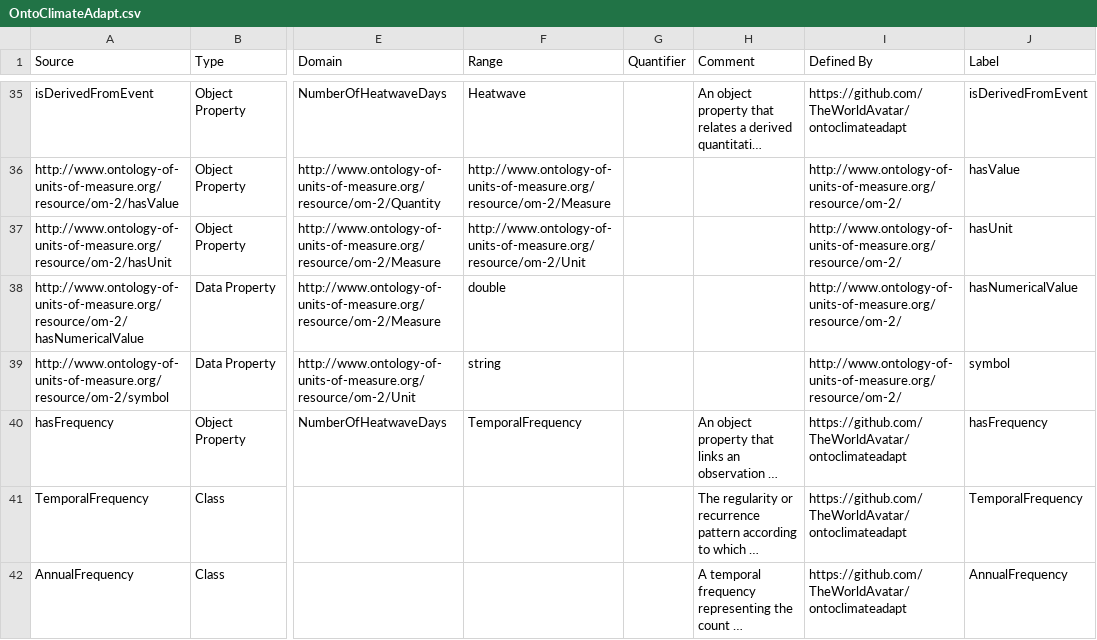
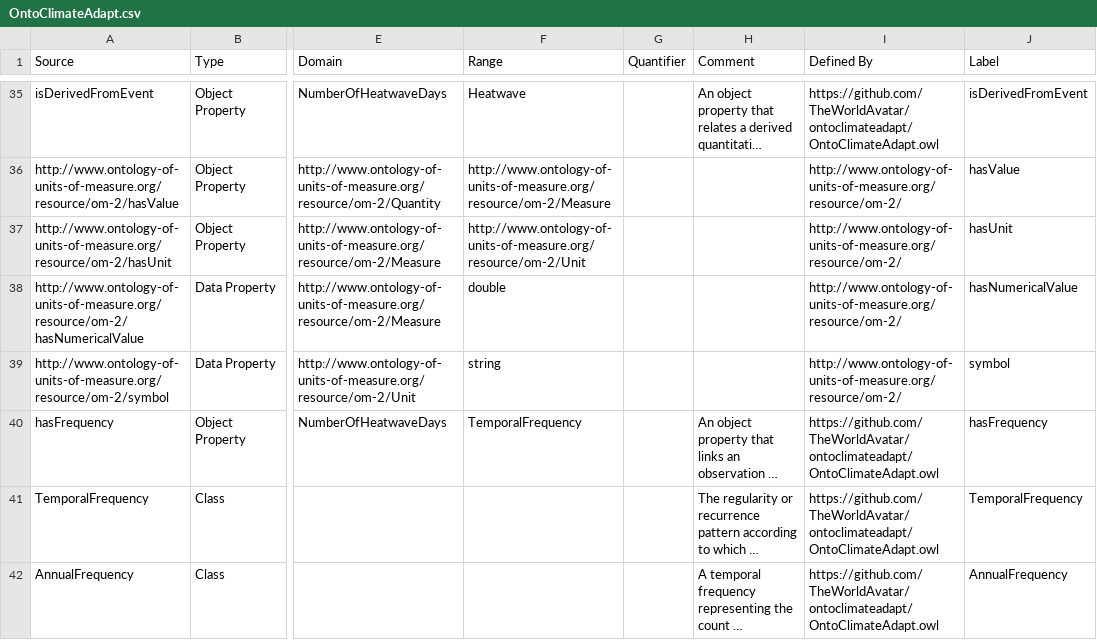
Before and after one commit to TheWorldAvatar/ontoclimateadapt, a CSV file: OntoClimateAdapt.csv, drawn as a sheet; only a part is shown, gaps mark what is left out; long unchanged cells end in …; the diff covers the shown part only; the diff names each change by its address in the sheet, - before the commit and + after, or states it on an @@ line.

```diff
--- a/OntoClimateAdapt.csv
+++ b/OntoClimateAdapt.csv
-I35 (Defined By): https://github.com/TheWorldAvatar/ontoclimateadapt
+I35 (Defined By): https://github.com/TheWorldAvatar/ontoclimateadapt/OntoClimateAdapt.owl
-I40:I42 (Defined By): https://github.com/TheWorldAvatar/ontoclimateadapt
+I40:I42 (Defined By): https://github.com/TheWorldAvatar/ontoclimateadapt/OntoClimateAdapt.owl
```
Also changed, not shown: 32 edited cells elsewhere in this file, 2 other files.
